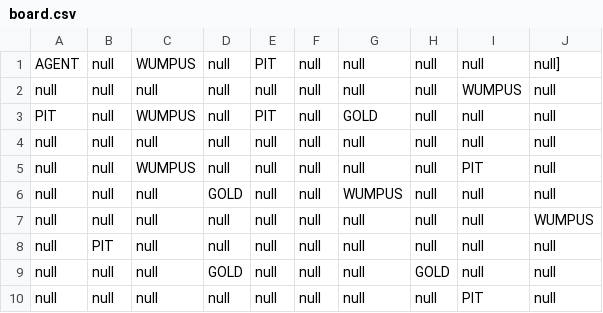
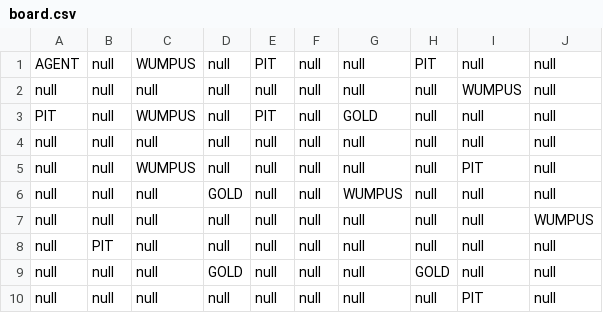
Before and after one commit to rifah43/wumpus_world, a CSV file: game-frontend/upload/board.csv, drawn as a sheet.

```diff
--- a/game-frontend/upload/board.csv
+++ b/game-frontend/upload/board.csv
@@ -1,2 +1,2 @@
-AGENT, null, WUMPUS, null, PIT, null, null, null, null, null]
+AGENT, null, WUMPUS, null, PIT, null, null, PIT, null, null
 null, null, null, null, null, null, null, null, WUMPUS, null
```
Also changed, not shown: 4 other files.
